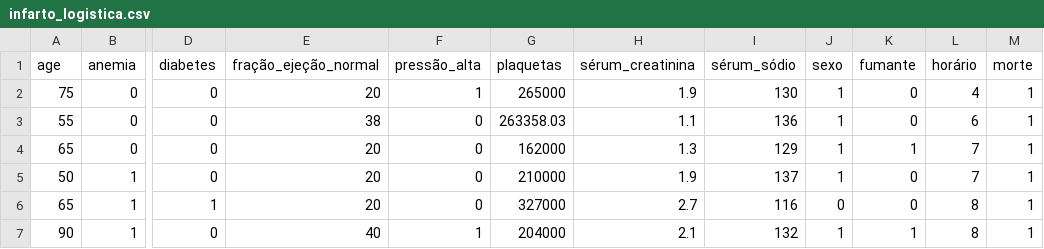
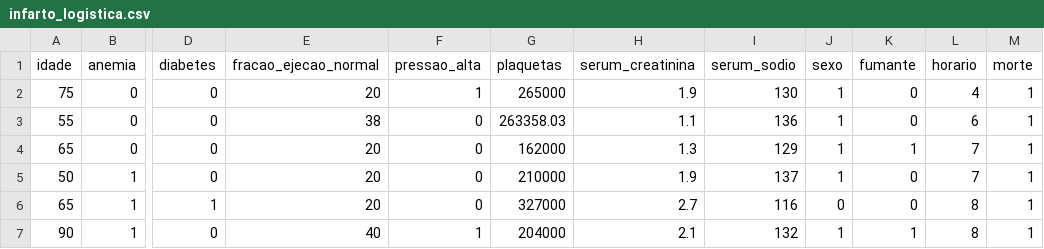
Before and after one commit to BuddhiLW/DatasetsEstatistica, a CSV file: data/csv/infarto_logistica.csv, drawn as a sheet; only a part is shown, gaps mark what is left out; the diff names each change by its address in the sheet, - before the commit and + after, or states it on an @@ line.

```diff
--- a/data/csv/infarto_logistica.csv
+++ b/data/csv/infarto_logistica.csv
-A1: age
+A1: idade
-E1: fração_ejeção_normal
+E1: fracao_ejecao_normal
-F1: pressão_alta
+F1: pressao_alta
-H1: sérum_creatinina
+H1: serum_creatinina
-I1: sérum_sódio
+I1: serum_sodio
-L1: horário
+L1: horario
```
Also changed, not shown: 25 other files.
